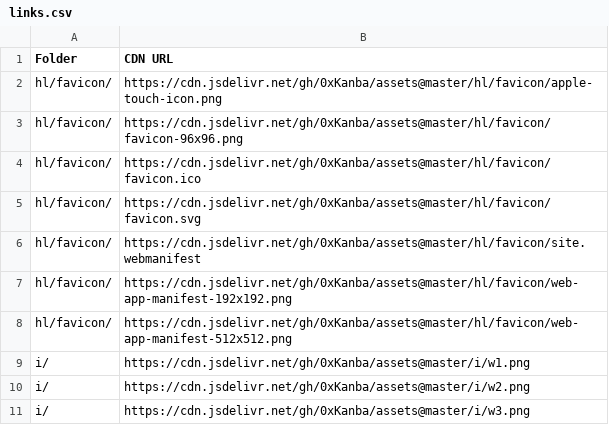
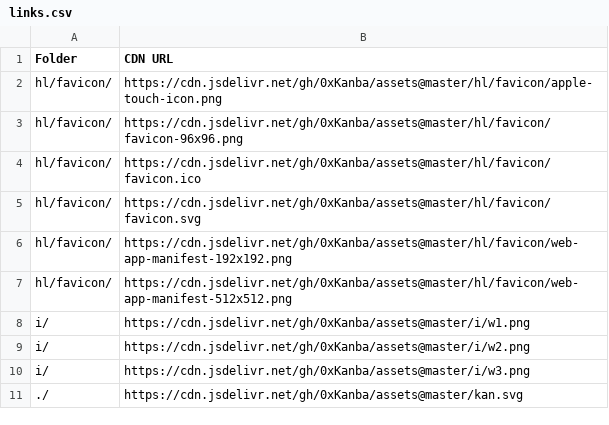
Before and after one commit to 0xKanba/assets, a CSV file: links.csv, drawn as a sheet; only a part is shown; the shorter side is filled out with more unchanged rows.

```diff
--- a/links.csv
+++ b/links.csv
@@ -5,3 +5,2 @@ Folder,CDN URL
 "hl/favicon/","https://cdn.jsdelivr.net/gh/0xKanba/assets@master/hl/favicon/favicon.svg"
-"hl/favicon/","https://cdn.jsdelivr.net/gh/0xKanba/assets@master/hl/favicon/site.webmanifest"
 "hl/favicon/","https://cdn.jsdelivr.net/gh/0xKanba/assets@master/hl/favicon/web-app-manifest-192x192.png"
```
